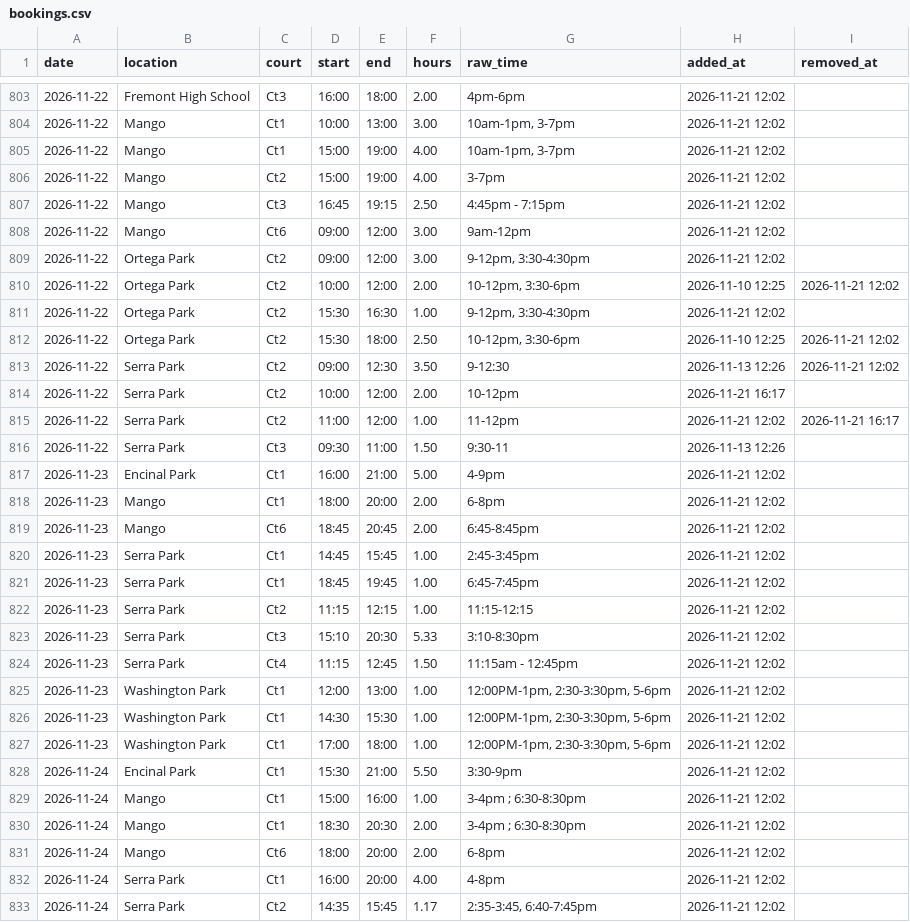
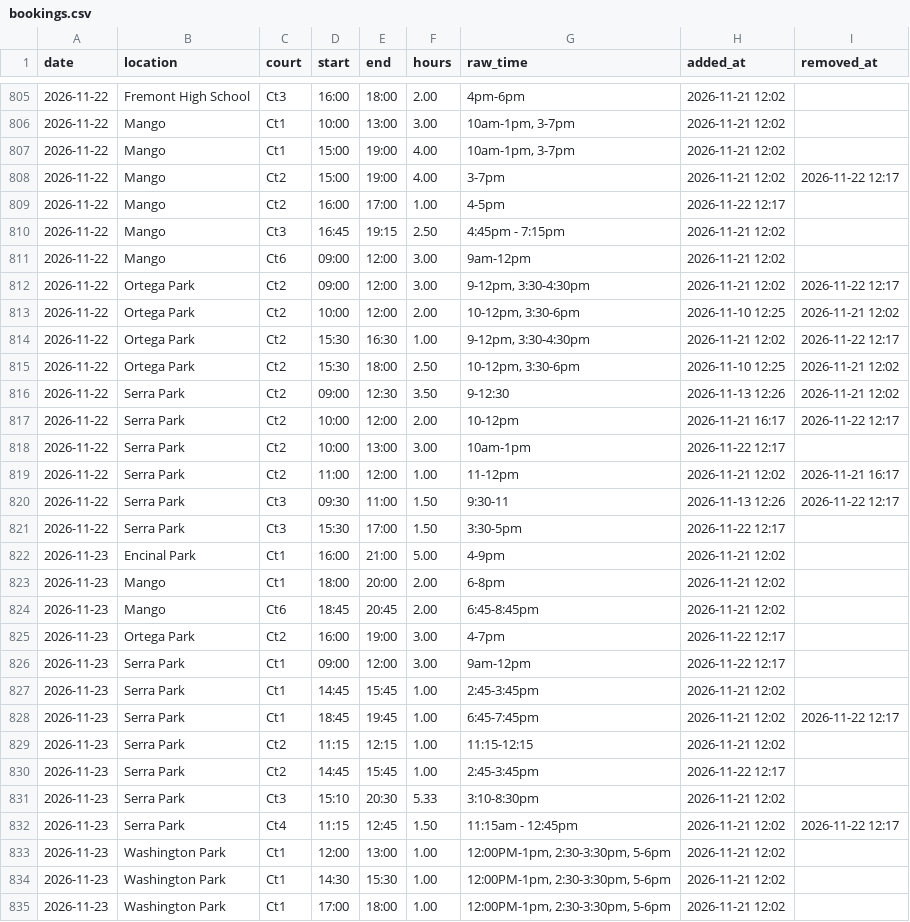
Before and after one commit to shudengnyc/SNV_CT_Schdedule, a CSV file: data/bookings.csv, drawn as a sheet; only a part is shown, gaps mark what is left out; the shorter side is filled out with more unchanged rows; the diff covers the shown part only.

```diff
--- a/data/bookings.csv
+++ b/data/bookings.csv
@@ -805,13 +807,16 @@ date,location,court,start,end,hours,raw_time,added_at,removed_at
 2026-11-22,Mango,Ct1,15:00,19:00,4.00,"10am-1pm, 3-7pm",2026-11-21 12:02,
-2026-11-22,Mango,Ct2,15:00,19:00,4.00,3-7pm,2026-11-21 12:02,
+2026-11-22,Mango,Ct2,15:00,19:00,4.00,3-7pm,2026-11-21 12:02,2026-11-22 12:17
+2026-11-22,Mango,Ct2,16:00,17:00,1.00,4-5pm,2026-11-22 12:17,
 2026-11-22,Mango,Ct3,16:45,19:15,2.50,4:45pm - 7:15pm,2026-11-21 12:02,
 2026-11-22,Mango,Ct6,09:00,12:00,3.00,9am-12pm,2026-11-21 12:02,
-2026-11-22,Ortega Park,Ct2,09:00,12:00,3.00,"9-12pm, 3:30-4:30pm",2026-11-21 12:02,
+2026-11-22,Ortega Park,Ct2,09:00,12:00,3.00,"9-12pm, 3:30-4:30pm",2026-11-21 12:02,2026-11-22 12:17
 2026-11-22,Ortega Park,Ct2,10:00,12:00,2.00,"10-12pm, 3:30-6pm",2026-11-10 12:25,2026-11-21 12:02
-2026-11-22,Ortega Park,Ct2,15:30,16:30,1.00,"9-12pm, 3:30-4:30pm",2026-11-21 12:02,
+2026-11-22,Ortega Park,Ct2,15:30,16:30,1.00,"9-12pm, 3:30-4:30pm",2026-11-21 12:02,2026-11-22 12:17
 2026-11-22,Ortega Park,Ct2,15:30,18:00,2.50,"10-12pm, 3:30-6pm",2026-11-10 12:25,2026-11-21 12:02
 2026-11-22,Serra Park,Ct2,09:00,12:30,3.50,9-12:30,2026-11-13 12:26,2026-11-21 12:02
-2026-11-22,Serra Park,Ct2,10:00,12:00,2.00,10-12pm,2026-11-21 16:17,
+2026-11-22,Serra Park,Ct2,10:00,12:00,2.00,10-12pm,2026-11-21 16:17,2026-11-22 12:17
+2026-11-22,Serra Park,Ct2,10:00,13:00,3.00,10am-1pm,2026-11-22 12:17,
 2026-11-22,Serra Park,Ct2,11:00,12:00,1.00,11-12pm,2026-11-21 12:02,2026-11-21 16:17
-2026-11-22,Serra Park,Ct3,09:30,11:00,1.50,9:30-11,2026-11-13 12:26,
+2026-11-22,Serra Park,Ct3,09:30,11:00,1.50,9:30-11,2026-11-13 12:26,2026-11-22 12:17
+2026-11-22,Serra Park,Ct3,15:30,17:00,1.50,3:30-5pm,2026-11-22 12:17,
 2026-11-23,Encinal Park,Ct1,16:00,21:00,5.00,4-9pm,2026-11-21 12:02,
@@ -819,7 +824,10 @@ date,location,court,start,end,hours,raw_time,added_at,removed_at
 2026-11-23,Mango,Ct6,18:45,20:45,2.00,6:45-8:45pm,2026-11-21 12:02,
+2026-11-23,Ortega Park,Ct2,16:00,19:00,3.00,4-7pm,2026-11-22 12:17,
+2026-11-23,Serra Park,Ct1,09:00,12:00,3.00,9am-12pm,2026-11-22 12:17,
 2026-11-23,Serra Park,Ct1,14:45,15:45,1.00,2:45-3:45pm,2026-11-21 12:02,
-2026-11-23,Serra Park,Ct1,18:45,19:45,1.00,6:45-7:45pm,2026-11-21 12:02,
+2026-11-23,Serra Park,Ct1,18:45,19:45,1.00,6:45-7:45pm,2026-11-21 12:02,2026-11-22 12:17
 2026-11-23,Serra Park,Ct2,11:15,12:15,1.00,11:15-12:15,2026-11-21 12:02,
+2026-11-23,Serra Park,Ct2,14:45,15:45,1.00,2:45-3:45pm,2026-11-22 12:17,
 2026-11-23,Serra Park,Ct3,15:10,20:30,5.33,3:10-8:30pm,2026-11-21 12:02,
-2026-11-23,Serra Park,Ct4,11:15,12:45,1.50,11:15am - 12:45pm,2026-11-21 12:02,
+2026-11-23,Serra Park,Ct4,11:15,12:45,1.50,11:15am - 12:45pm,2026-11-21 12:02,2026-11-22 12:17
 2026-11-23,Washington Park,Ct1,12:00,13:00,1.00,"12:00PM-1pm, 2:30-3:30pm, 5-6pm",2026-11-21 12:02,
```
Also changed, not shown: 18 added rows elsewhere in this file, data/changes.csv, data/usage_daily.csv.
